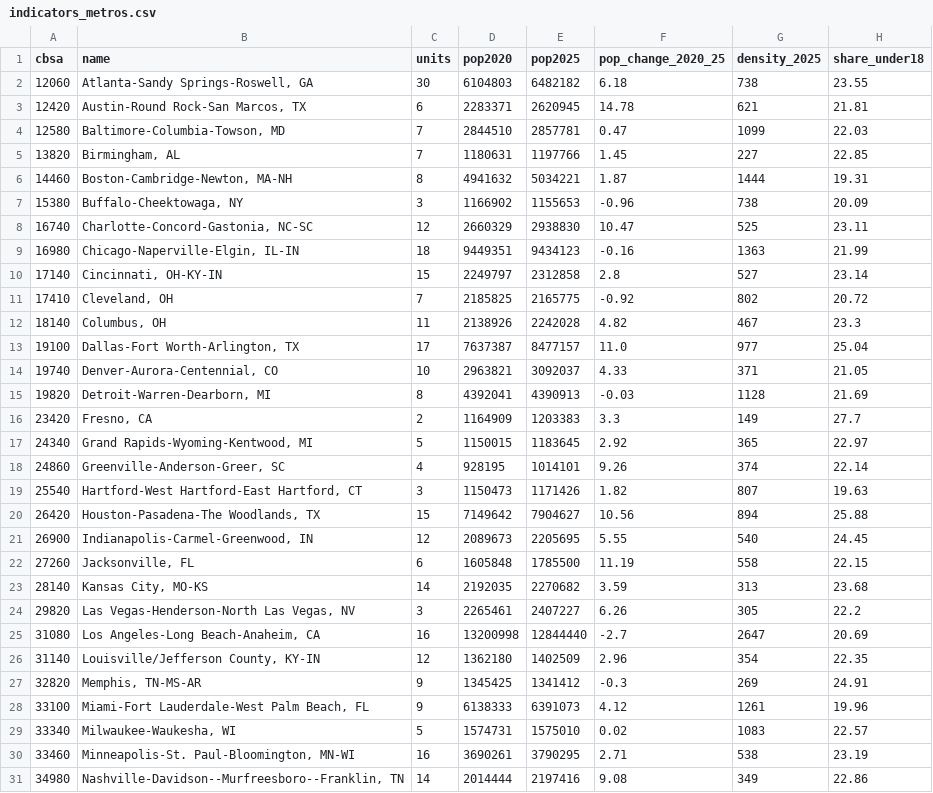
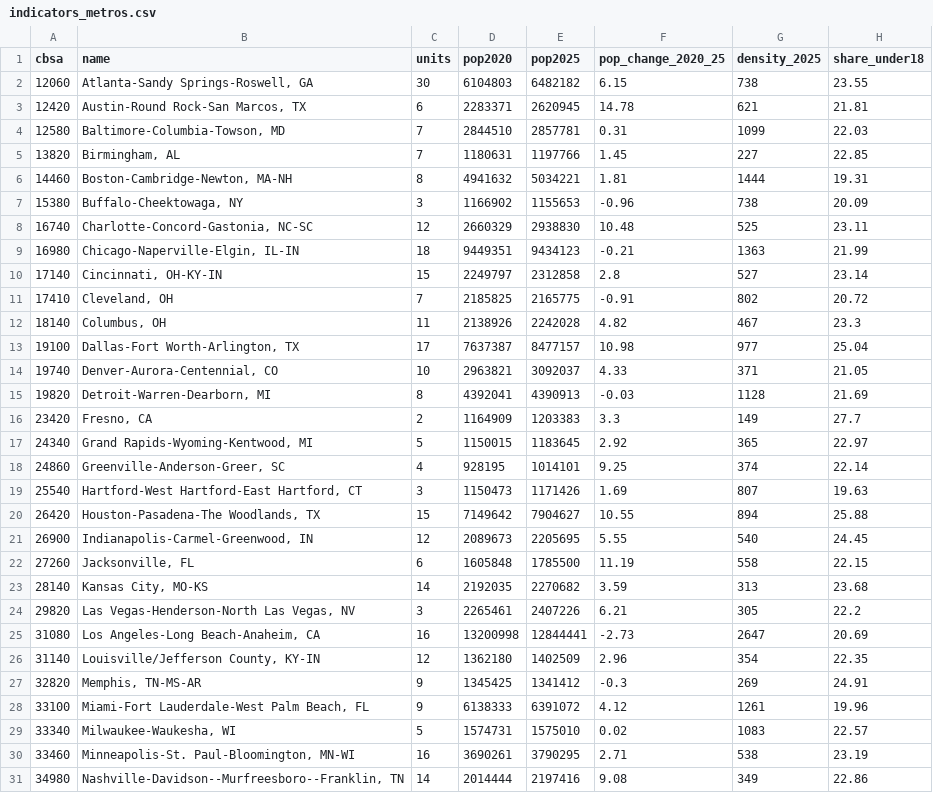
Before and after one commit to jcstockman/EconomicAtlas, a CSV file: regions/atlas/indicators_metros.csv, drawn as a sheet; only a part is shown; the diff covers the shown part only; the diff names each change by its address in the sheet, - before the commit and + after, or states it on an @@ line.

```diff
--- a/regions/atlas/indicators_metros.csv
+++ b/regions/atlas/indicators_metros.csv
-F2 (pop_change_2020_25): 6.18
+F2 (pop_change_2020_25): 6.15
-F4 (pop_change_2020_25): 0.47
+F4 (pop_change_2020_25): 0.31
-F6 (pop_change_2020_25): 1.87
+F6 (pop_change_2020_25): 1.81
-F8 (pop_change_2020_25): 10.47
+F8 (pop_change_2020_25): 10.48
-F9 (pop_change_2020_25): -0.16
+F9 (pop_change_2020_25): -0.21
-F11 (pop_change_2020_25): -0.92
+F11 (pop_change_2020_25): -0.91
-F13 (pop_change_2020_25): 11.0
+F13 (pop_change_2020_25): 10.98
-F18 (pop_change_2020_25): 9.26
+F18 (pop_change_2020_25): 9.25
-F19 (pop_change_2020_25): 1.82
+F19 (pop_change_2020_25): 1.69
-F20 (pop_change_2020_25): 10.56
+F20 (pop_change_2020_25): 10.55
-E24 (pop2025): 2407227
+E24 (pop2025): 2407226
-F24 (pop_change_2020_25): 6.26
+F24 (pop_change_2020_25): 6.21
-E25 (pop2025): 12844440
+E25 (pop2025): 12844441
-F25 (pop_change_2020_25): -2.7
+F25 (pop_change_2020_25): -2.73
-E28 (pop2025): 6391073
+E28 (pop2025): 6391072
```
Also changed, not shown: 11 edited cells elsewhere in this file, regions/atlas/indicator_catalogue.csv, regions/atlas/indicators_counties.csv, 13 other files.
